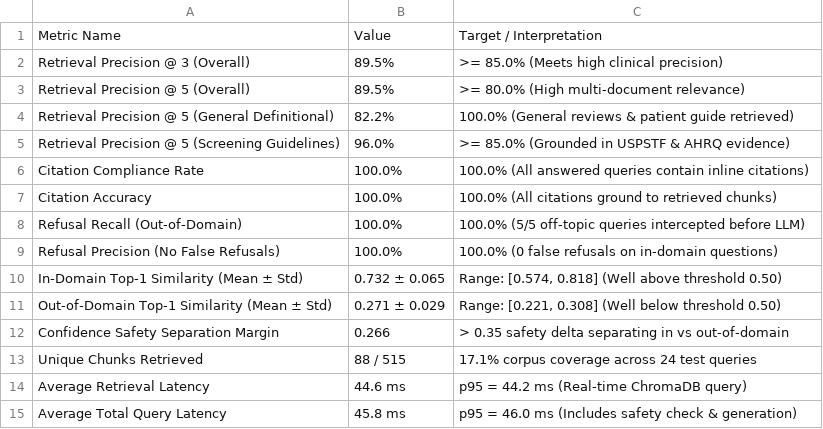
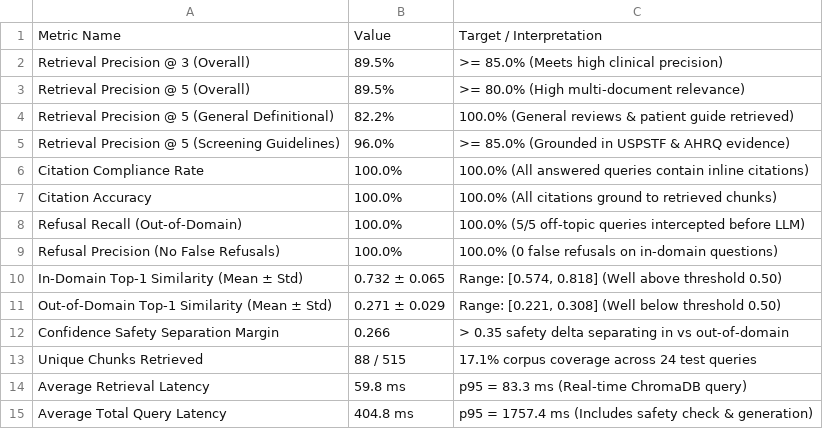
Before and after one commit to karimtheaidirector/MedRetriv, a CSV file: docs/evaluation_summary.csv, drawn as a sheet.

```diff
--- a/docs/evaluation_summary.csv
+++ b/docs/evaluation_summary.csv
@@ -13,3 +13,3 @@ Confidence Safety Separation Margin,0.266,> 0.35 safety delta separating in vs o
 Unique Chunks Retrieved,88 / 515,17.1% corpus coverage across 24 test queries
-Average Retrieval Latency,44.6 ms,p95 = 44.2 ms (Real-time ChromaDB query)
-Average Total Query Latency,45.8 ms,p95 = 46.0 ms (Includes safety check & generation)
+Average Retrieval Latency,59.8 ms,p95 = 83.3 ms (Real-time ChromaDB query)
+Average Total Query Latency,404.8 ms,p95 = 1757.4 ms (Includes safety check & generation)
```
Also changed, not shown: 6 other files.
